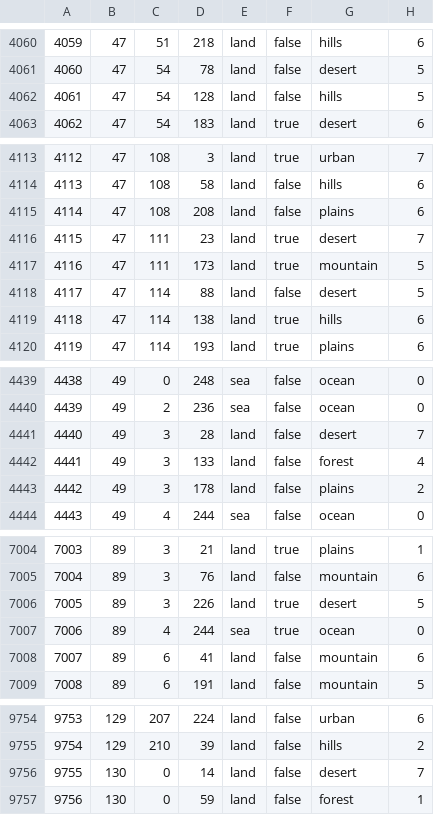
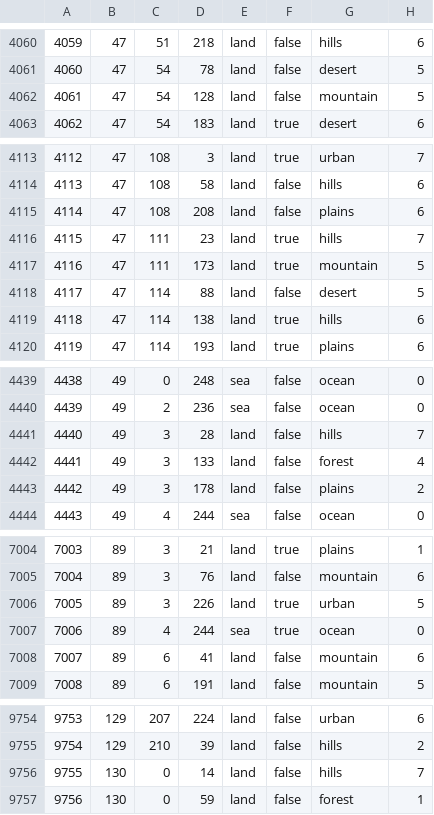
Before and after one commit to LuciferHorst/HFU-3.0, a CSV file: map/definition.csv, drawn as a sheet; only a part is shown, gaps mark what is left out; the diff covers the shown part only.

Commit message:
map shit for africa
more hills in aswan
those cancer mountains in iran are now hills
2 mountains in tunisia and a city+hills
Syria and Jordan a bit more defendable
- hills are 5% worse to attack
slight germany industry buffs cuz of the gun and mech changes

```diff
--- a/map/definition.csv
+++ b/map/definition.csv
@@ -4061,3 +4061,3 @@
 4060;47;54;78;land;false;desert;5
-4061;47;54;128;land;false;hills;5
+4061;47;54;128;land;false;mountain;5
 4062;47;54;183;land;true;desert;6
@@ -4115,3 +4115,3 @@
 4114;47;108;208;land;false;plains;6
-4115;47;111;23;land;true;desert;7
+4115;47;111;23;land;true;hills;7
 4116;47;111;173;land;true;mountain;5
@@ -4440,3 +4440,3 @@
 4439;49;2;236;sea;false;ocean;0
-4440;49;3;28;land;false;desert;7
+4440;49;3;28;land;false;hills;7
 4441;49;3;133;land;false;forest;4
@@ -7005,3 +7005,3 @@
 7004;89;3;76;land;false;mountain;6
-7005;89;3;226;land;true;desert;5
+7005;89;3;226;land;true;urban;5
 7006;89;4;244;sea;true;ocean;0
@@ -9755,3 +9755,3 @@
 9754;129;210;39;land;false;hills;2
-9755;130;0;14;land;false;desert;7
+9755;130;0;14;land;false;hills;7
 9756;130;0;59;land;false;forest;1
```
Also changed, not shown: 12 edited cells elsewhere in this file, 7 other files.
